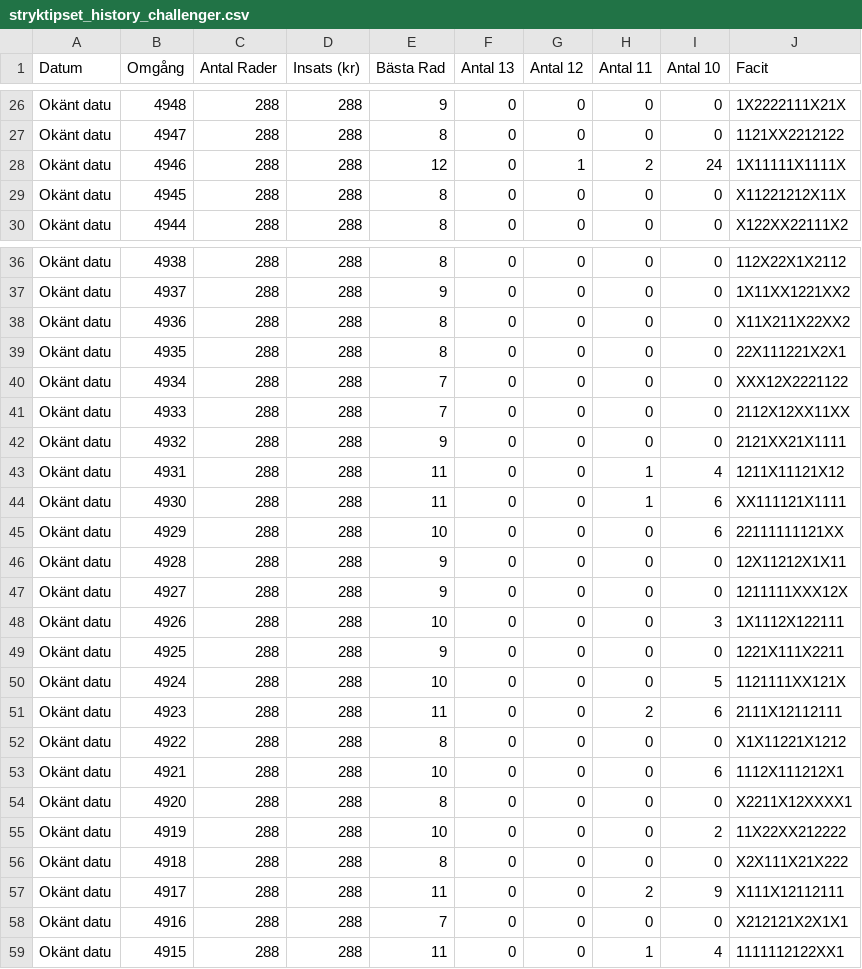
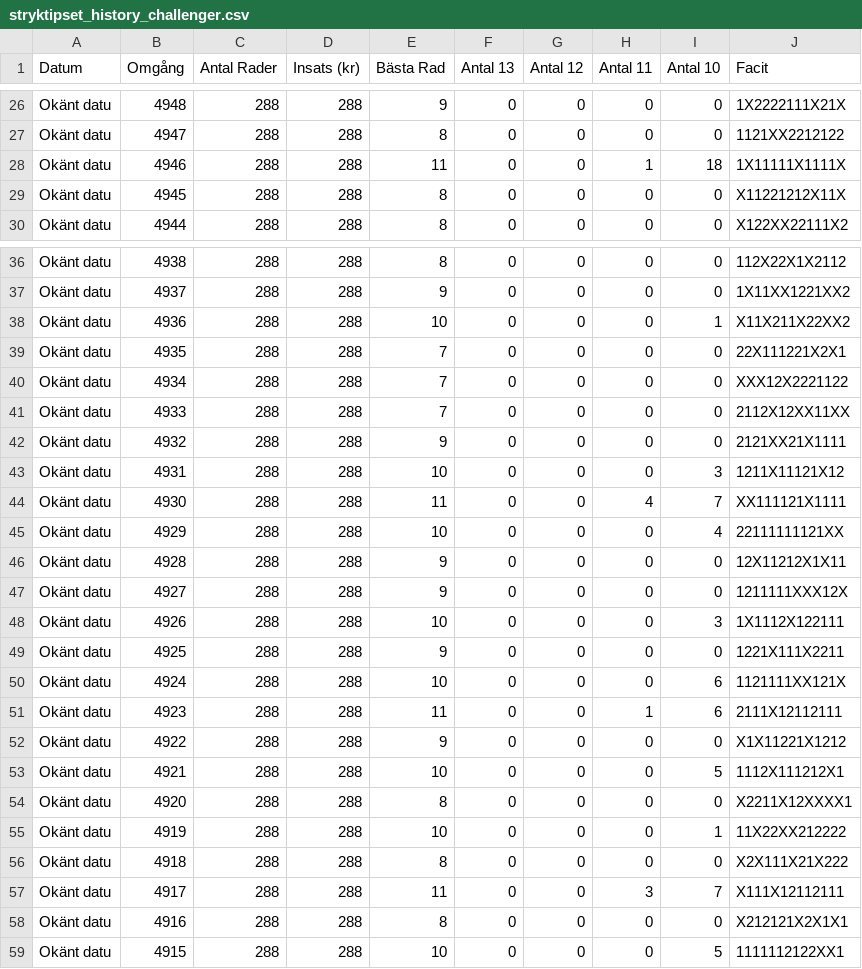
Before and after one commit to bjorndalman/website, a CSV file: data/stryktipset_history_challenger.csv, drawn as a sheet; only a part is shown, gaps mark what is left out; the diff covers the shown part only.

```diff
--- a/data/stryktipset_history_challenger.csv
+++ b/data/stryktipset_history_challenger.csv
@@ -27,3 +27,3 @@ Okänt datu,4948,288,288,9,0,0,0,0,1X2222111X21X
 Okänt datu,4947,288,288,8,0,0,0,0,1121XX2212122
-Okänt datu,4946,288,288,12,0,1,2,24,1X11111X1111X
+Okänt datu,4946,288,288,11,0,0,1,18,1X11111X1111X
 Okänt datu,4945,288,288,8,0,0,0,0,X11221212X11X
@@ -37,4 +37,4 @@ Okänt datu,4938,288,288,8,0,0,0,0,112X22X1X2112
 Okänt datu,4937,288,288,9,0,0,0,0,1X11XX1221XX2
-Okänt datu,4936,288,288,8,0,0,0,0,X11X211X22XX2
-Okänt datu,4935,288,288,8,0,0,0,0,22X111221X2X1
+Okänt datu,4936,288,288,10,0,0,0,1,X11X211X22XX2
+Okänt datu,4935,288,288,7,0,0,0,0,22X111221X2X1
 Okänt datu,4934,288,288,7,0,0,0,0,XXX12X2221122
@@ -42,5 +42,5 @@ Okänt datu,4933,288,288,7,0,0,0,0,2112X12XX11XX
 Okänt datu,4932,288,288,9,0,0,0,0,2121XX21X1111
-Okänt datu,4931,288,288,11,0,0,1,4,1211X11121X12
-Okänt datu,4930,288,288,11,0,0,1,6,XX111121X1111
-Okänt datu,4929,288,288,10,0,0,0,6,22111111121XX
+Okänt datu,4931,288,288,10,0,0,0,3,1211X11121X12
+Okänt datu,4930,288,288,11,0,0,4,7,XX111121X1111
+Okänt datu,4929,288,288,10,0,0,0,4,22111111121XX
 Okänt datu,4928,288,288,9,0,0,0,0,12X11212X1X11
@@ -49,11 +49,11 @@ Okänt datu,4926,288,288,10,0,0,0,3,1X1112X122111
 Okänt datu,4925,288,288,9,0,0,0,0,1221X111X2211
-Okänt datu,4924,288,288,10,0,0,0,5,1121111XX121X
-Okänt datu,4923,288,288,11,0,0,2,6,2111X12112111
-Okänt datu,4922,288,288,8,0,0,0,0,X1X11221X1212
-Okänt datu,4921,288,288,10,0,0,0,6,1112X111212X1
+Okänt datu,4924,288,288,10,0,0,0,6,1121111XX121X
+Okänt datu,4923,288,288,11,0,0,1,6,2111X12112111
+Okänt datu,4922,288,288,9,0,0,0,0,X1X11221X1212
+Okänt datu,4921,288,288,10,0,0,0,5,1112X111212X1
 Okänt datu,4920,288,288,8,0,0,0,0,X2211X12XXXX1
-Okänt datu,4919,288,288,10,0,0,0,2,11X22XX212222
+Okänt datu,4919,288,288,10,0,0,0,1,11X22XX212222
 Okänt datu,4918,288,288,8,0,0,0,0,X2X111X21X222
-Okänt datu,4917,288,288,11,0,0,2,9,X111X12112111
-Okänt datu,4916,288,288,7,0,0,0,0,X212121X2X1X1
-Okänt datu,4915,288,288,11,0,0,1,4,1111112122XX1
+Okänt datu,4917,288,288,11,0,0,3,7,X111X12112111
+Okänt datu,4916,288,288,8,0,0,0,0,X212121X2X1X1
+Okänt datu,4915,288,288,10,0,0,0,5,1111112122XX1
```
Also changed, not shown: 5 edited cells elsewhere in this file.
